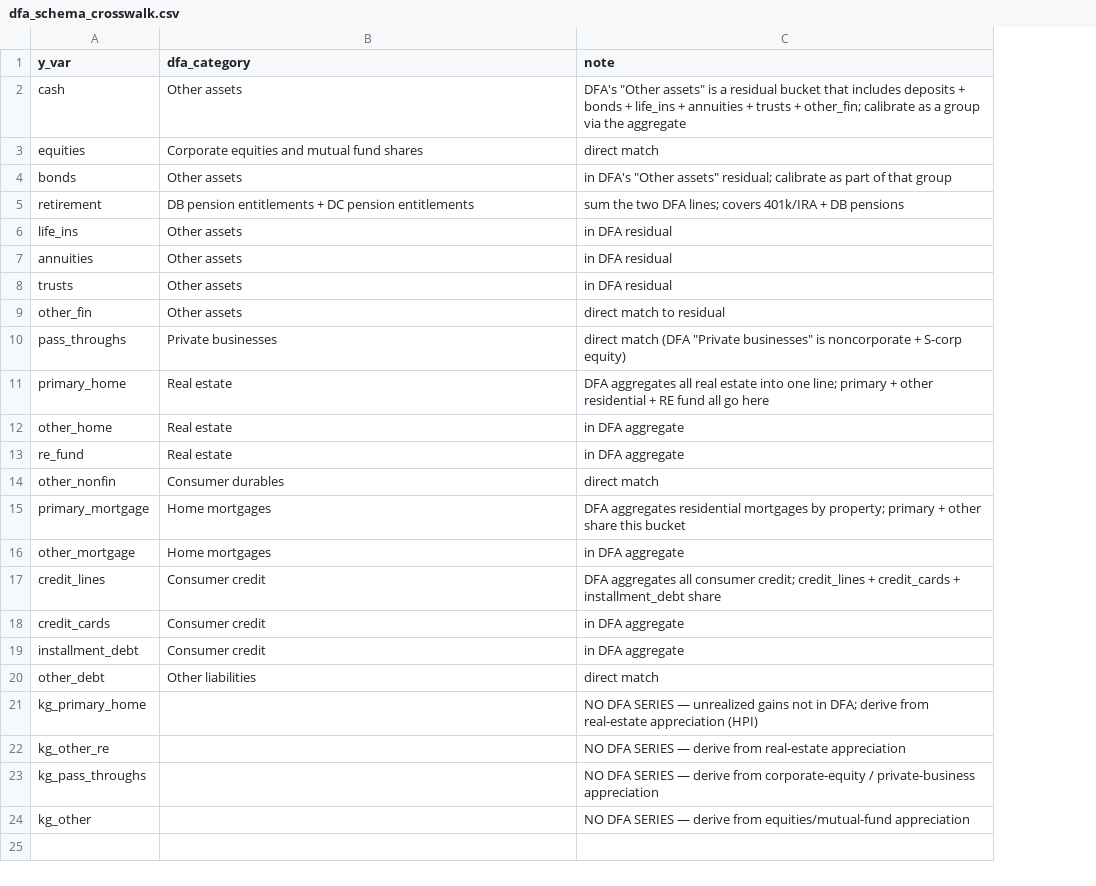
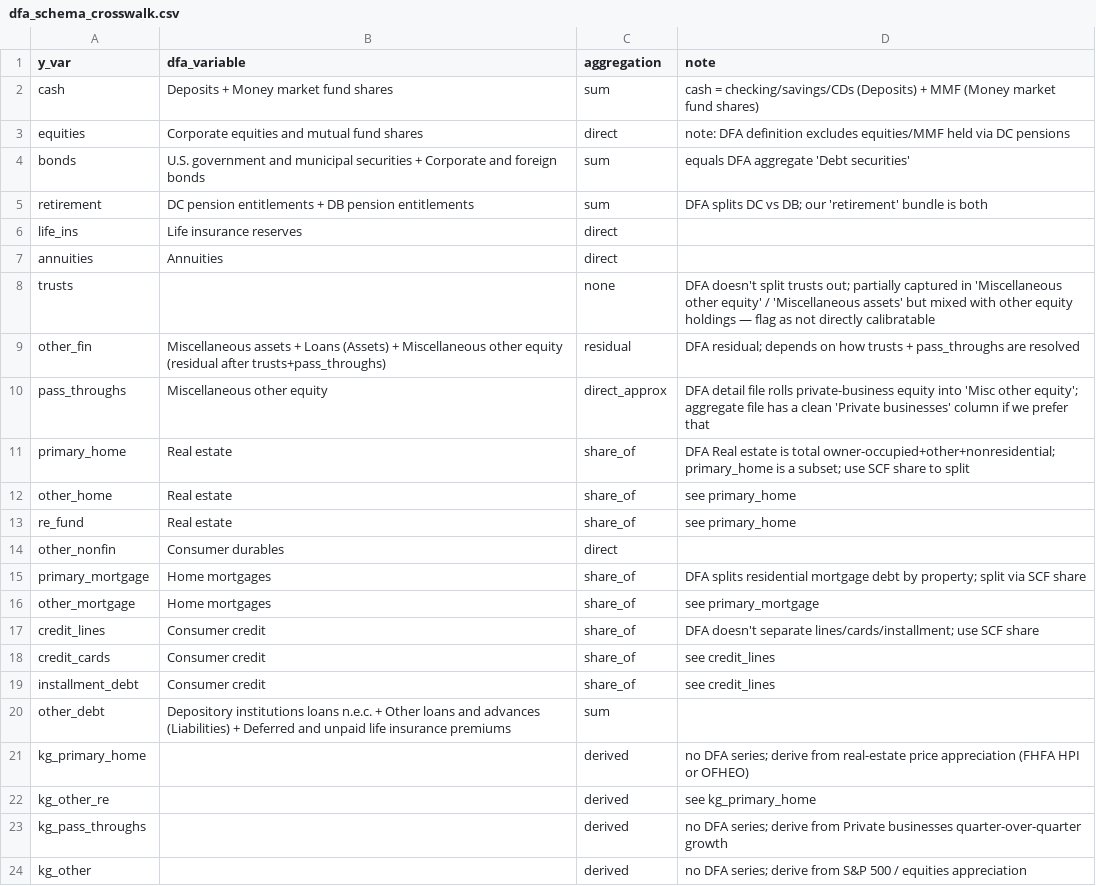
Before and after one commit to Budget-Lab-Yale/Tax-Data, a CSV file: resources/dfa/dfa_schema_crosswalk.csv, drawn as a sheet; addresses are those after the commit; the diff names each change by its address in the sheet, - before the commit and + after, or states it on an @@ line.

```diff
--- a/resources/dfa/dfa_schema_crosswalk.csv
+++ b/resources/dfa/dfa_schema_crosswalk.csv
+column C (aggregation), rows 2-24: sum | direct | sum | sum | direct | direct | none | residual | direct_approx | share_of | share_of | share_of | direct | share_of | share_of | share_of | share_of | share_of | sum | derived | derived | derived | derived
-B1: dfa_category
+B1: dfa_variable
-B2 (dfa_variable): Other assets
+B2 (dfa_variable): Deposits + Money market fund shares
-D2 (note): DFA's "Other assets" is a residual bucket that includes deposits + bonds + life_ins + annuities + trusts + other_fin; calibrate as a group via the aggregate
+D2 (note): cash = checking/savings/CDs (Deposits) + MMF (Money market fund shares)
-D3 (note): direct match
+D3 (note): note: DFA definition excludes equities/MMF held via DC pensions
-B4 (dfa_variable): Other assets
+B4 (dfa_variable): U.S. government and municipal securities + Corporate and foreign bonds
-D4 (note): in DFA's "Other assets" residual; calibrate as part of that group
+D4 (note): equals DFA aggregate 'Debt securities'
-B5 (dfa_variable): DB pension entitlements + DC pension entitlements
+B5 (dfa_variable): DC pension entitlements + DB pension entitlements
-D5 (note): sum the two DFA lines; covers 401k/IRA + DB pensions
+D5 (note): DFA splits DC vs DB; our 'retirement' bundle is both
-B6 (dfa_variable): Other assets
+B6 (dfa_variable): Life insurance reserves
-D6:D7 (note): in DFA residual
+D6:D7 (note): (empty)
-B7 (dfa_variable): Other assets
+B7 (dfa_variable): Annuities
-B8 (dfa_variable): Other assets
+B8 (dfa_variable): (empty)
-D8 (note): in DFA residual
+D8 (note): DFA doesn't split trusts out; partially captured in 'Miscellaneous other equity' / 'Miscellaneous assets' but mixed with other equity holdings — flag as not directly calibratable
-B9 (dfa_variable): Other assets
+B9 (dfa_variable): Miscellaneous assets + Loans (Assets) + Miscellaneous other equity (residual after trusts+pass_throughs)
-D9 (note): direct match to residual
+D9 (note): DFA residual; depends on how trusts + pass_throughs are resolved
-B10 (dfa_variable): Private businesses
+B10 (dfa_variable): Miscellaneous other equity
-D10 (note): direct match (DFA "Private businesses" is noncorporate + S-corp equity)
+D10 (note): DFA detail file rolls private-business equity into 'Misc other equity'; aggregate file has a clean 'Private businesses' column if we prefer that
-D11 (note): DFA aggregates all real estate into one line; primary + other residential + RE fund all go here
+D11 (note): DFA Real estate is total owner-occupied+other+nonresidential; primary_home is a subset; use SCF share to split
-D12:D13 (note): in DFA aggregate
+D12:D13 (note): see primary_home
-D14 (note): direct match
+D14 (note): (empty)
-D15 (note): DFA aggregates residential mortgages by property; primary + other share this bucket
+D15 (note): DFA splits residential mortgage debt by property; split via SCF share
-D16 (note): in DFA aggregate
+D16 (note): see primary_mortgage
-D17 (note): DFA aggregates all consumer credit; credit_lines + credit_cards + installment_debt share
+D17 (note): DFA doesn't separate lines/cards/installment; use SCF share
-D18:D19 (note): in DFA aggregate
+D18:D19 (note): see credit_lines
-B20 (dfa_variable): Other liabilities
+B20 (dfa_variable): Depository institutions loans n.e.c. + Other loans and advances (Liabilities) + Deferred and unpaid life insurance premiums
-D20 (note): direct match
+D20 (note): (empty)
-D21 (note): NO DFA SERIES — unrealized gains not in DFA; derive from real-estate appreciation (HPI)
+D21 (note): no DFA series; derive from real-estate price appreciation (FHFA HPI or OFHEO)
-D22 (note): NO DFA SERIES — derive from real-estate appreciation
+D22 (note): see kg_primary_home
-D23 (note): NO DFA SERIES — derive from corporate-equity / private-business appreciation
+D23 (note): no DFA series; derive from Private businesses quarter-over-quarter growth
-D24 (note): NO DFA SERIES — derive from equities/mutual-fund appreciation
+D24 (note): no DFA series; derive from S&P 500 / equities appreciation
```
Also changed, not shown: 3 other files.
